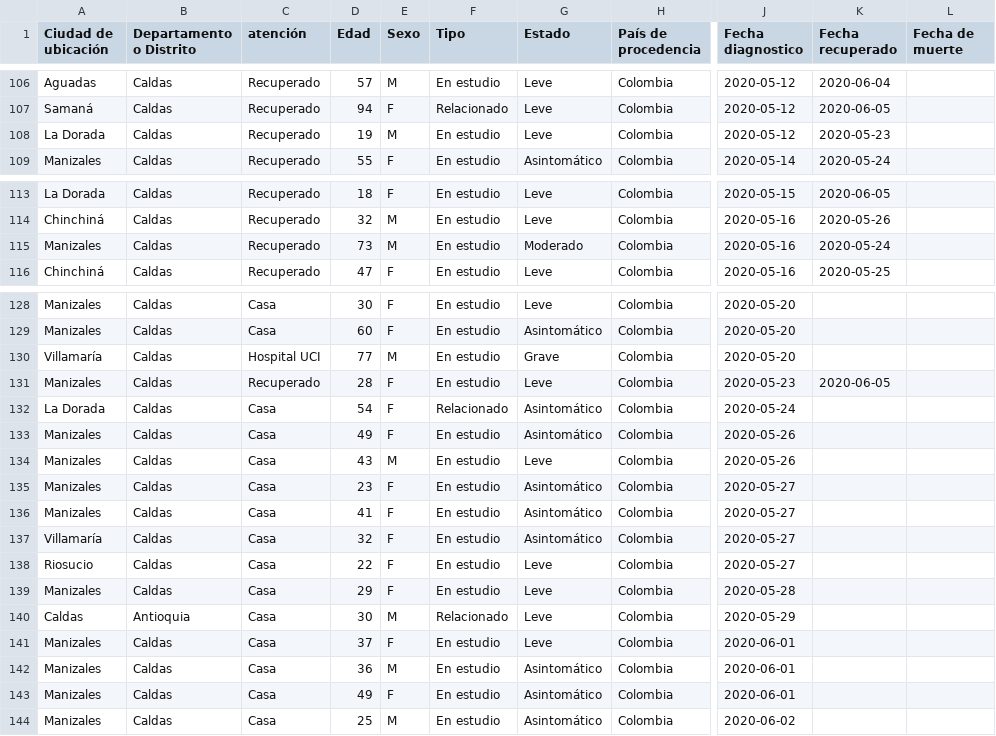
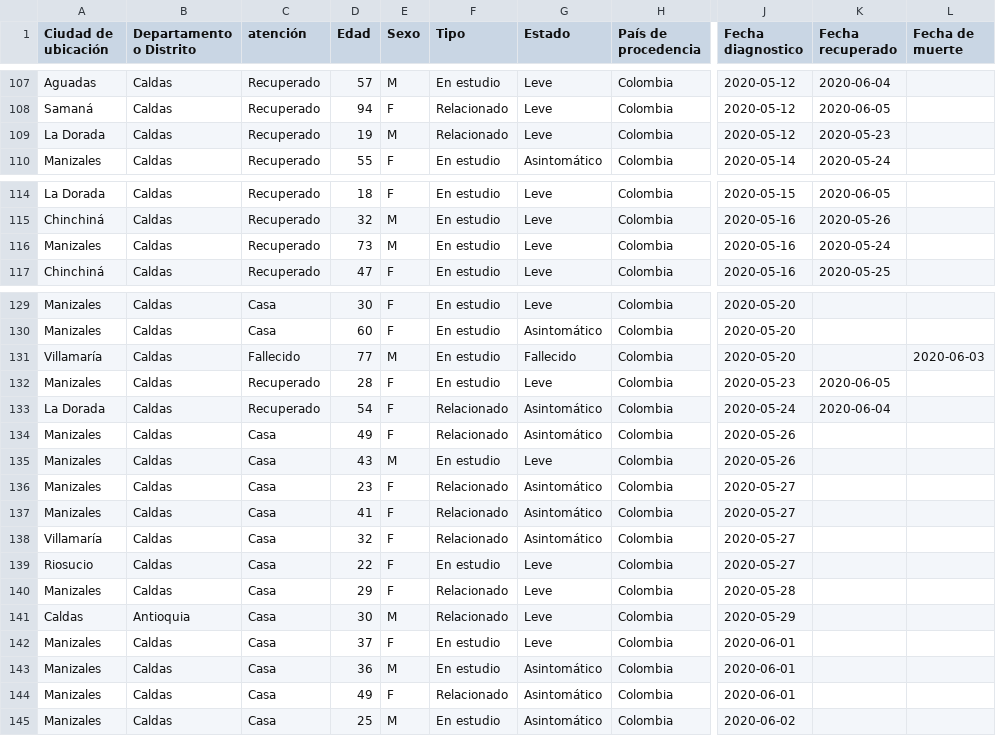
Before and after one commit to luiseveliogarciarestrepo/datosRecopilador1, a CSV file: Caldas.csv, drawn as a sheet; only a part is shown, gaps mark what is left out; addresses are those after the commit; the diff covers the shown part only; the diff names each change by its address in the sheet, - before the commit and + after, or states it on an @@ line.

```diff
--- a/Caldas.csv
+++ b/Caldas.csv
-F109 (Tipo): En estudio
+F109 (Tipo): Relacionado
-G116 (Estado): Moderado
+G116 (Estado): Leve
-C131 (atención): Hospital UCI
+C131 (atención): Fallecido
-G131 (Estado): Grave
+G131 (Estado): Fallecido
-L131 (Fecha de muerte): (empty)
+L131 (Fecha de muerte): 2020-06-03
-C133 (atención): Casa
+C133 (atención): Recuperado
-K133 (Fecha recuperado): (empty)
+K133 (Fecha recuperado): 2020-06-04
-F134 (Tipo): En estudio
+F134 (Tipo): Relacionado
-F136:F138 (Tipo): En estudio
+F136:F138 (Tipo): Relacionado
-F140 (Tipo): En estudio
+F140 (Tipo): Relacionado
-F144 (Tipo): En estudio
+F144 (Tipo): Relacionado
```
Also changed, not shown: 13 added rows and 5 edited cells elsewhere in this file, 2 other files.
